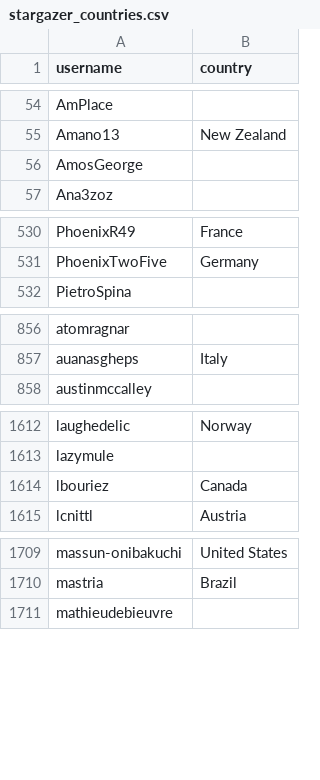
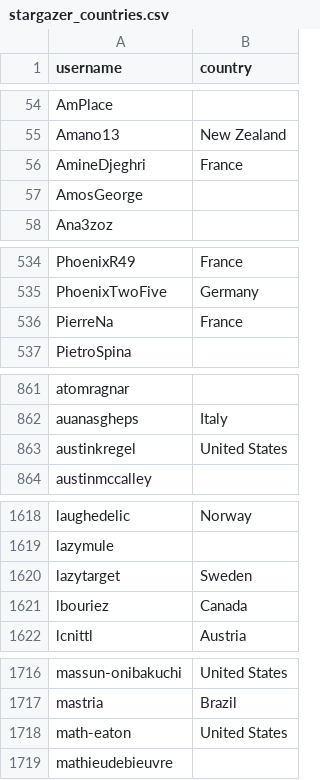
Before and after one commit to 9turnbull/hassio-addons, a CSV file: .github/stargazer_countries.csv, drawn as a sheet; only a part is shown, gaps mark what is left out; the diff covers the shown part only; the diff names each change by its address in the sheet, - before the commit and + after, or states it on an @@ line.

```diff
--- a/.github/stargazer_countries.csv
+++ b/.github/stargazer_countries.csv
+row 56: AmineDjeghri | France
+row 536: PierreNa | France
+row 863: austinkregel | United States
+row 1620: lazytarget | Sweden
+row 1718: math-eaton | United States
```
Also changed, not shown: 7 added rows elsewhere in this file, 1 other file.
